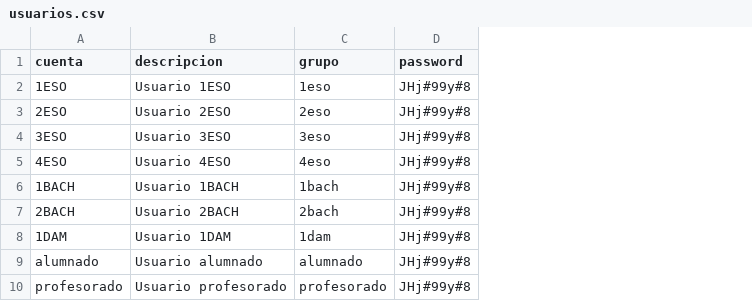
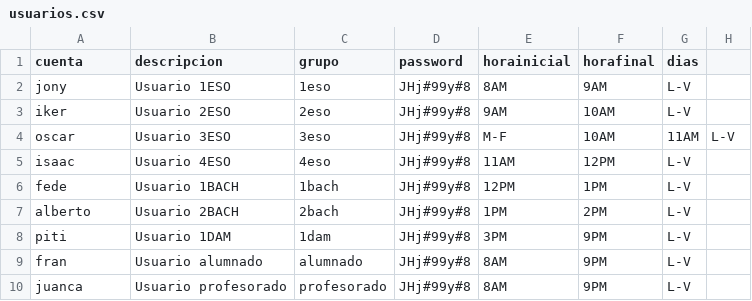
Before and after one commit to BlueeLighty00/SI, a CSV file: T4/WindowsProyecto/CSV/usuarios.csv, drawn as a sheet; the diff names each change by its address in the sheet, - before the commit and + after, or states it on an @@ line.

```diff
--- a/T4/WindowsProyecto/CSV/usuarios.csv
+++ b/T4/WindowsProyecto/CSV/usuarios.csv
+column E (horainicial), rows 2-10: 8AM | 9AM | M-F | 11AM | 12PM | 1PM | 3PM | 8AM | 8AM
+column F (horafinal), rows 2-10: 9AM | 10AM | 10AM | 12PM | 1PM | 2PM | 9PM | 9PM | 9PM
+column G (dias), rows 2-10: L-V | L-V | 11AM | L-V | L-V | L-V | L-V | L-V | L-V
+column H, row 4: L-V
-A2 (cuenta): 1ESO
+A2 (cuenta): jony
-A3 (cuenta): 2ESO
+A3 (cuenta): iker
-A4 (cuenta): 3ESO
+A4 (cuenta): oscar
-A5 (cuenta): 4ESO
+A5 (cuenta): isaac
-A6 (cuenta): 1BACH
+A6 (cuenta): fede
-A7 (cuenta): 2BACH
+A7 (cuenta): alberto
-A8 (cuenta): 1DAM
+A8 (cuenta): piti
-A9 (cuenta): alumnado
+A9 (cuenta): fran
-A10 (cuenta): profesorado
+A10 (cuenta): juanca
```
Also changed, not shown: T4/WindowsProyecto/CSV/grupos.csv, 1 other file.
